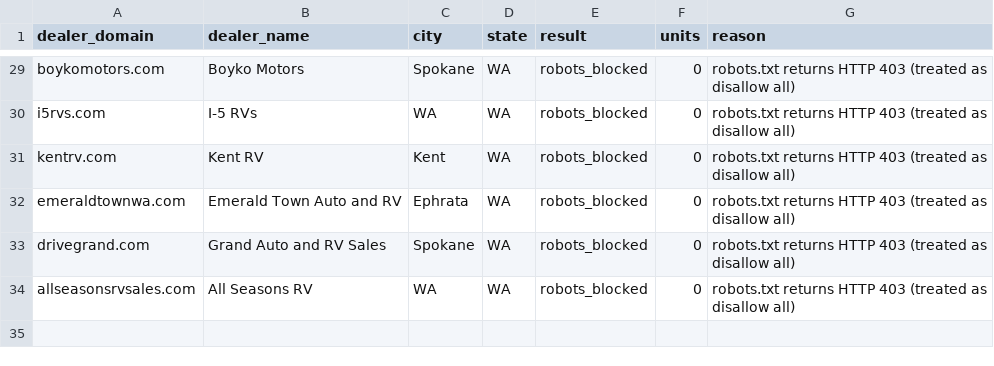
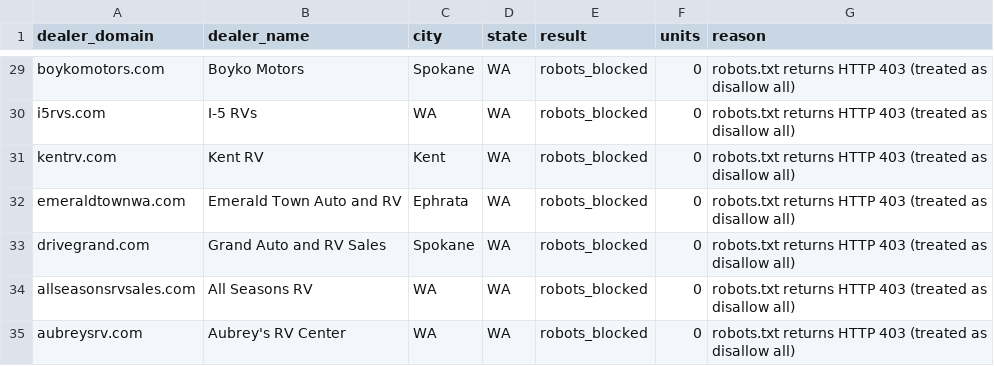
Before and after one commit to MatchRV/AI-RV-Marketplace-Infrastructure-, a CSV file: lib/agent-core/data/harvest-devin/WA/dealers.csv, drawn as a sheet; only a part is shown, gaps mark what is left out; the diff names each change by its address in the sheet, - before the commit and + after, or states it on an @@ line.

```diff
--- a/lib/agent-core/data/harvest-devin/WA/dealers.csv
+++ b/lib/agent-core/data/harvest-devin/WA/dealers.csv
+row 35: aubreysrv.com | Aubrey's RV Center | WA | WA | robots_blocked | 0 | robots.txt returns HTTP 403 (treated as disallow all)
```
Also changed, not shown: 1 other file.
